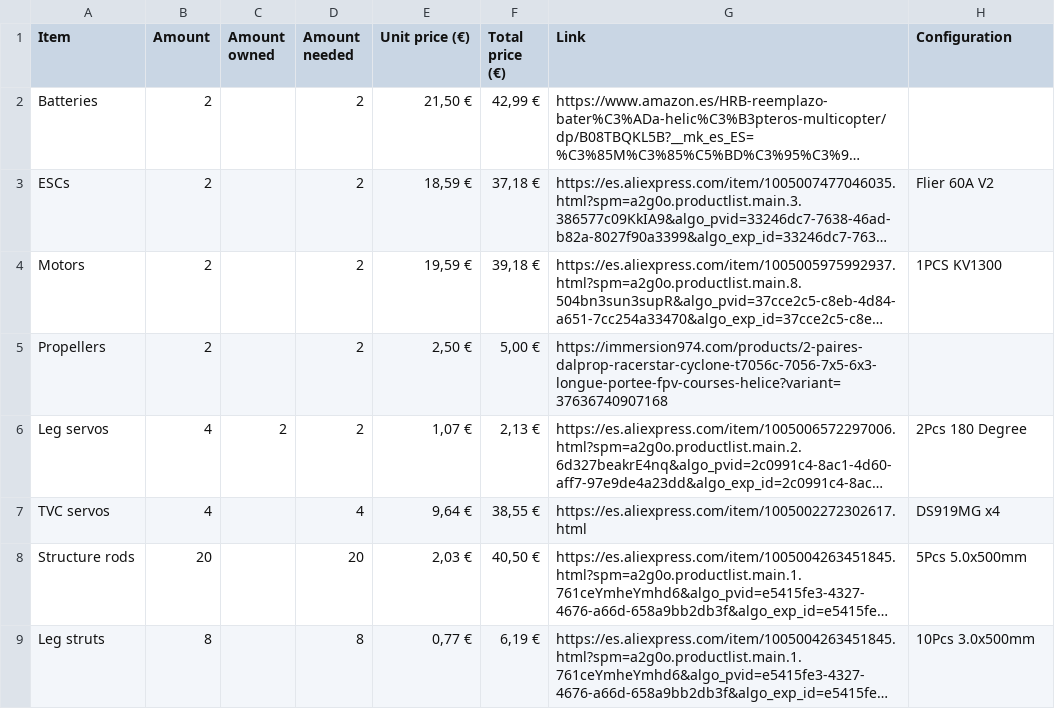
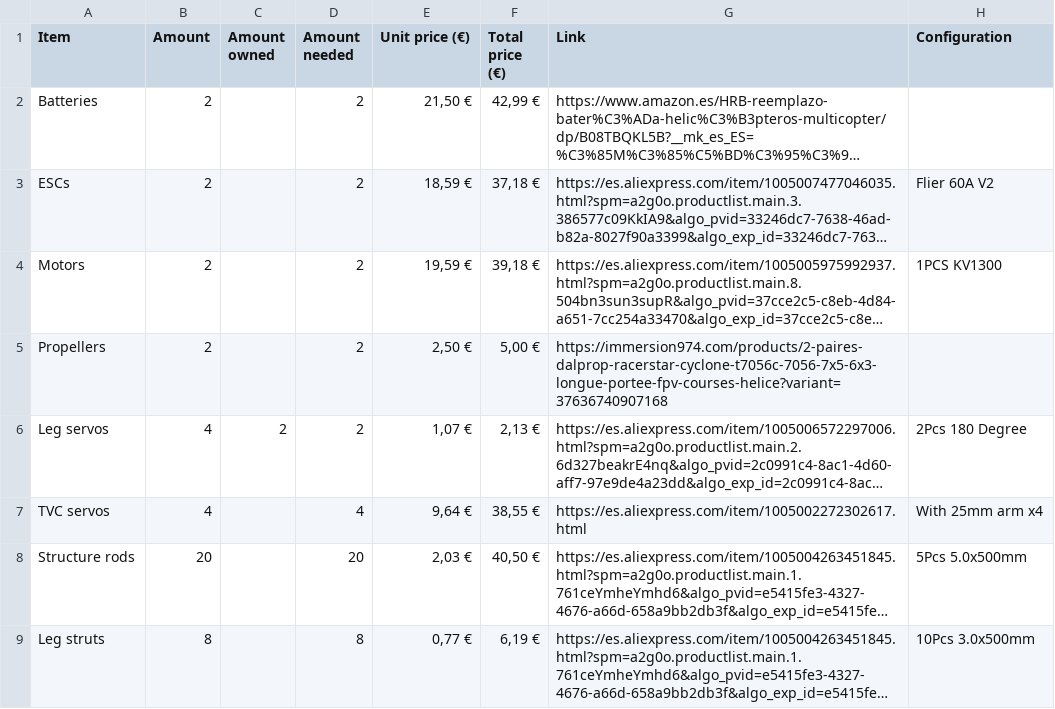
Before and after one commit to Mikuel210/Starkit, a CSV file: BOM.csv, drawn as a sheet; only a part is shown; long unchanged cells end in …; the diff names each change by its address in the sheet, - before the commit and + after, or states it on an @@ line.

Commit message:
26-06-2025

```diff
--- a/BOM.csv
+++ b/BOM.csv
-H7 (Configuration): DS919MG x4
+H7 (Configuration): With 25mm arm x4
```
